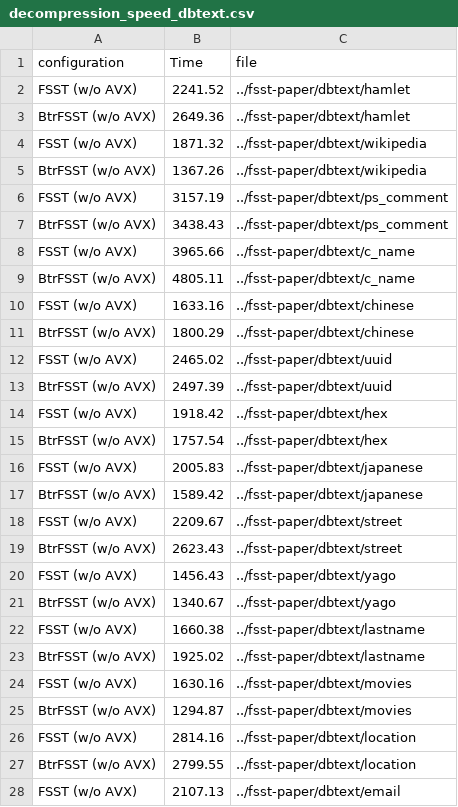
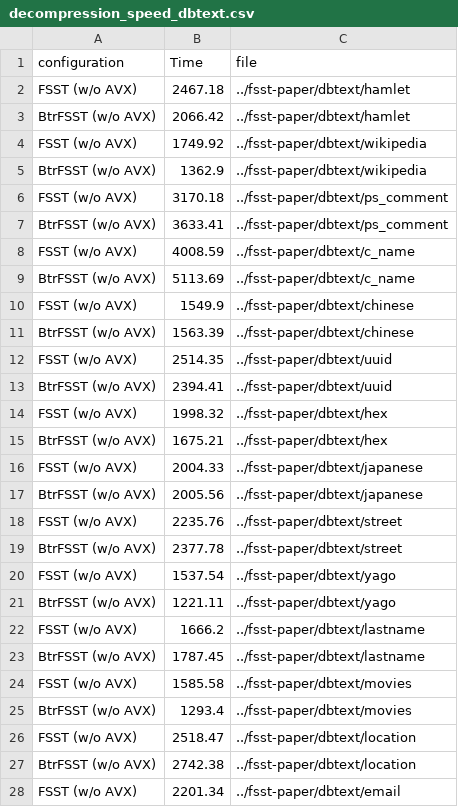
Before and after one commit to Hedi-Chehaidar/optfsst, a CSV file: benchmarking/csv/decompression_speed_dbtext.csv, drawn as a sheet; only a part is shown; the diff covers the shown part only.

```diff
--- a/benchmarking/csv/decompression_speed_dbtext.csv
+++ b/benchmarking/csv/decompression_speed_dbtext.csv
@@ -1,28 +1,28 @@
 configuration,Time,file
-FSST (w/o AVX),2241.52,../fsst-paper/dbtext/hamlet
-BtrFSST (w/o AVX),2649.36,../fsst-paper/dbtext/hamlet
-FSST (w/o AVX),1871.32,../fsst-paper/dbtext/wikipedia
-BtrFSST (w/o AVX),1367.26,../fsst-paper/dbtext/wikipedia
-FSST (w/o AVX),3157.19,../fsst-paper/dbtext/ps_comment
-BtrFSST (w/o AVX),3438.43,../fsst-paper/dbtext/ps_comment
-FSST (w/o AVX),3965.66,../fsst-paper/dbtext/c_name
-BtrFSST (w/o AVX),4805.11,../fsst-paper/dbtext/c_name
-FSST (w/o AVX),1633.16,../fsst-paper/dbtext/chinese
-BtrFSST (w/o AVX),1800.29,../fsst-paper/dbtext/chinese
-FSST (w/o AVX),2465.02,../fsst-paper/dbtext/uuid
-BtrFSST (w/o AVX),2497.39,../fsst-paper/dbtext/uuid
-FSST (w/o AVX),1918.42,../fsst-paper/dbtext/hex
-BtrFSST (w/o AVX),1757.54,../fsst-paper/dbtext/hex
-FSST (w/o AVX),2005.83,../fsst-paper/dbtext/japanese
-BtrFSST (w/o AVX),1589.42,../fsst-paper/dbtext/japanese
-FSST (w/o AVX),2209.67,../fsst-paper/dbtext/street
-BtrFSST (w/o AVX),2623.43,../fsst-paper/dbtext/street
-FSST (w/o AVX),1456.43,../fsst-paper/dbtext/yago
-BtrFSST (w/o AVX),1340.67,../fsst-paper/dbtext/yago
-FSST (w/o AVX),1660.38,../fsst-paper/dbtext/lastname
-BtrFSST (w/o AVX),1925.02,../fsst-paper/dbtext/lastname
-FSST (w/o AVX),1630.16,../fsst-paper/dbtext/movies
-BtrFSST (w/o AVX),1294.87,../fsst-paper/dbtext/movies
-FSST (w/o AVX),2814.16,../fsst-paper/dbtext/location
-BtrFSST (w/o AVX),2799.55,../fsst-paper/dbtext/location
-FSST (w/o AVX),2107.13,../fsst-paper/dbtext/email
+FSST (w/o AVX),2467.18,../fsst-paper/dbtext/hamlet
+BtrFSST (w/o AVX),2066.42,../fsst-paper/dbtext/hamlet
+FSST (w/o AVX),1749.92,../fsst-paper/dbtext/wikipedia
+BtrFSST (w/o AVX),1362.9,../fsst-paper/dbtext/wikipedia
+FSST (w/o AVX),3170.18,../fsst-paper/dbtext/ps_comment
+BtrFSST (w/o AVX),3633.41,../fsst-paper/dbtext/ps_comment
+FSST (w/o AVX),4008.59,../fsst-paper/dbtext/c_name
+BtrFSST (w/o AVX),5113.69,../fsst-paper/dbtext/c_name
+FSST (w/o AVX),1549.9,../fsst-paper/dbtext/chinese
+BtrFSST (w/o AVX),1563.39,../fsst-paper/dbtext/chinese
+FSST (w/o AVX),2514.35,../fsst-paper/dbtext/uuid
+BtrFSST (w/o AVX),2394.41,../fsst-paper/dbtext/uuid
+FSST (w/o AVX),1998.32,../fsst-paper/dbtext/hex
+BtrFSST (w/o AVX),1675.21,../fsst-paper/dbtext/hex
+FSST (w/o AVX),2004.33,../fsst-paper/dbtext/japanese
+BtrFSST (w/o AVX),2005.56,../fsst-paper/dbtext/japanese
+FSST (w/o AVX),2235.76,../fsst-paper/dbtext/street
+BtrFSST (w/o AVX),2377.78,../fsst-paper/dbtext/street
+FSST (w/o AVX),1537.54,../fsst-paper/dbtext/yago
+BtrFSST (w/o AVX),1221.11,../fsst-paper/dbtext/yago
+FSST (w/o AVX),1666.2,../fsst-paper/dbtext/lastname
+BtrFSST (w/o AVX),1787.45,../fsst-paper/dbtext/lastname
+FSST (w/o AVX),1585.58,../fsst-paper/dbtext/movies
+BtrFSST (w/o AVX),1293.4,../fsst-paper/dbtext/movies
+FSST (w/o AVX),2518.47,../fsst-paper/dbtext/location
+BtrFSST (w/o AVX),2742.38,../fsst-paper/dbtext/location
+FSST (w/o AVX),2201.34,../fsst-paper/dbtext/email
```
Also changed, not shown: 88 edited cells elsewhere in this file, benchmarking/csv/compression_speed_dbtext.csv, 14 other files.
